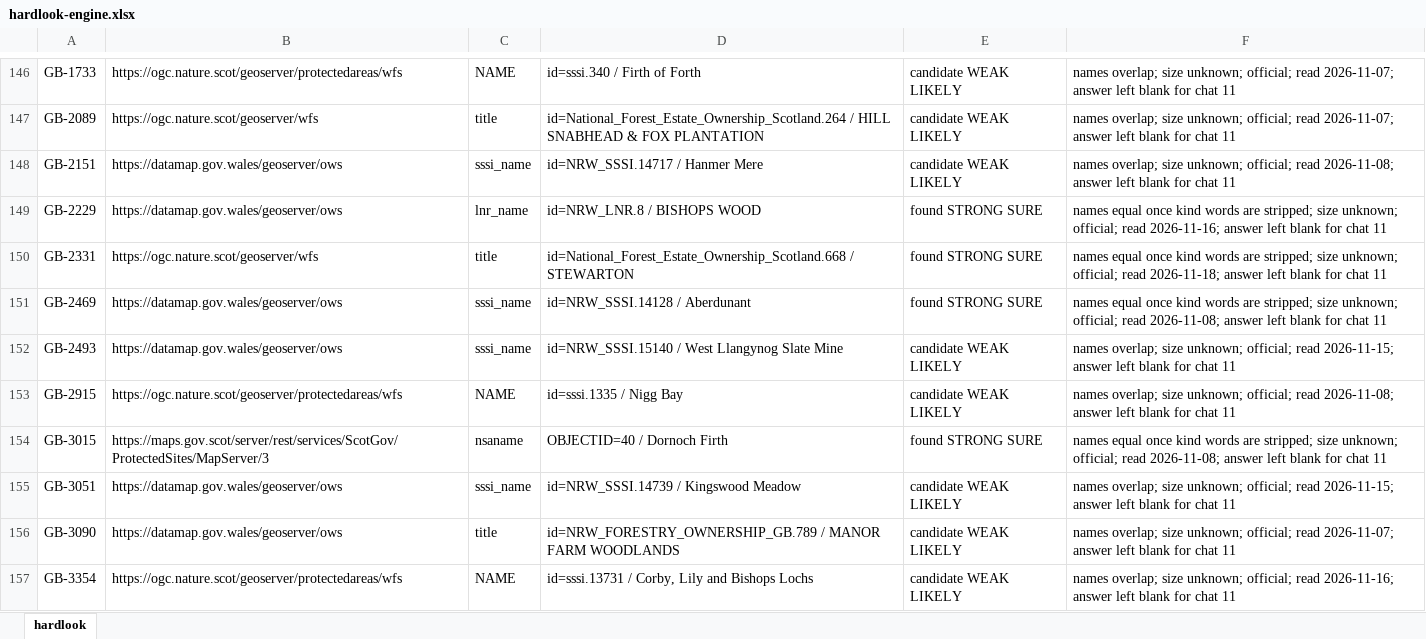
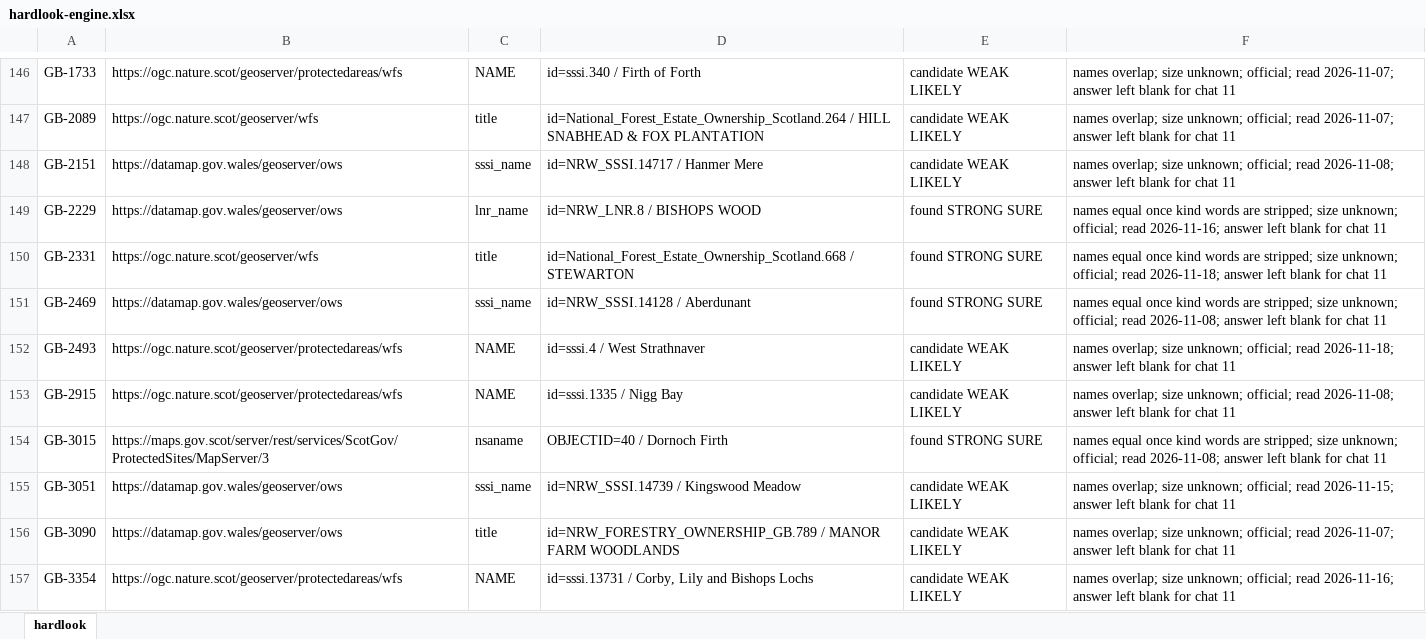
Before and after one commit to KentuckyPortableClub/KPC-Data, an Excel workbook: engine/handback/hardlook-engine.xlsx, sheet hardlook, drawn as a sheet; only a part is shown, gaps mark what is left out; values as stored, in another font and other column widths than the file's, no borders; the diff names each change by its address in the sheet, - before the commit and + after, or states it on an @@ line.

```diff
--- a/engine/handback/hardlook-engine.xlsx (sheet hardlook)
+++ b/engine/handback/hardlook-engine.xlsx (sheet hardlook)
-B152: https://datamap.gov.wales/geoserver/ows
+B152: https://ogc.nature.scot/geoserver/protectedareas/wfs
-C152: sssi_name
+C152: NAME
-D152: id=NRW_SSSI.15140 / West Llangynog Slate Mine
+D152: id=sssi.4 / West Strathnaver
-F152: …official; read 2026-11-15; answer left…
+F152: …official; read 2026-11-18; answer left…
```
Also changed, not shown: 38 other files.
